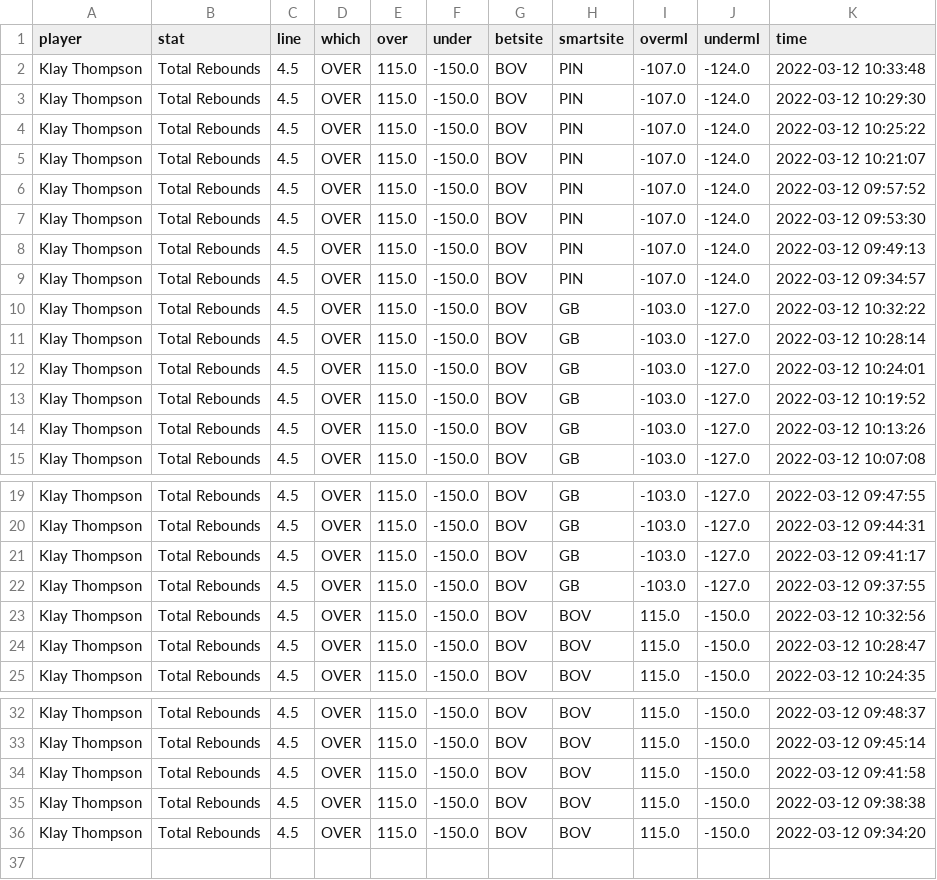
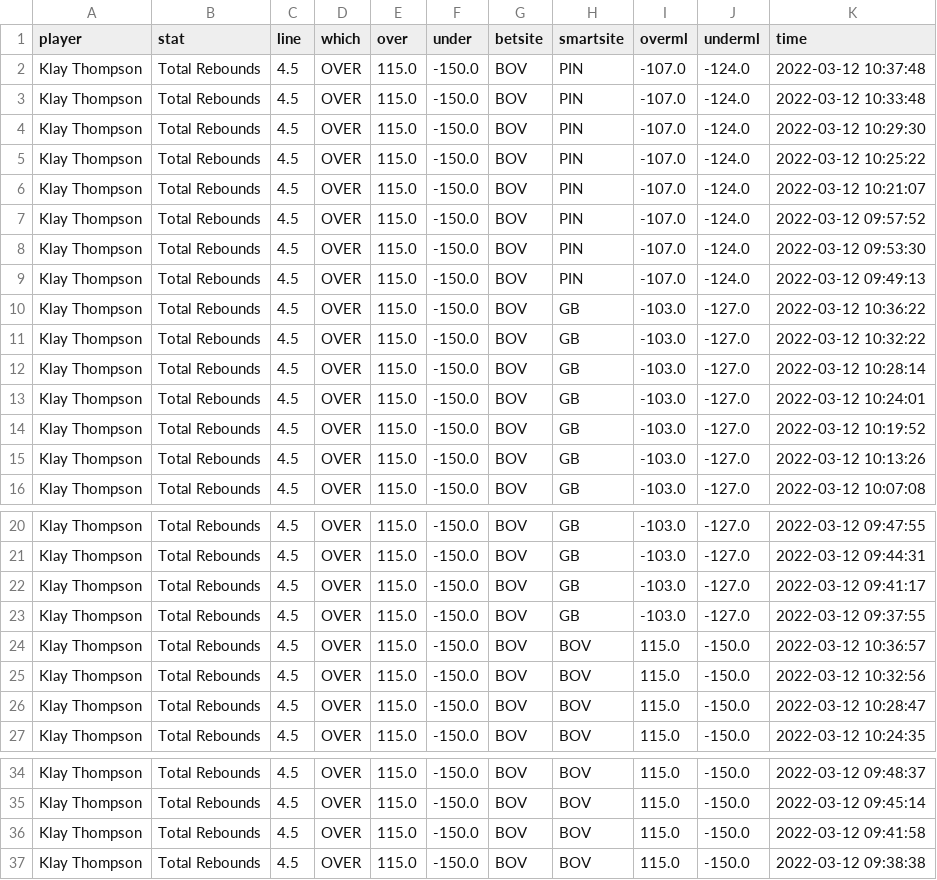
Before and after one commit to BShim92/Public, a CSV file: NBAPropsHistory.csv, drawn as a sheet; only a part is shown, gaps mark what is left out.

```diff
--- a/NBAPropsHistory.csv
+++ b/NBAPropsHistory.csv
@@ -1,2 +1,3 @@
 player,stat,line,which,over,under,betsite,smartsite,overml,underml,time
+Klay Thompson,Total Rebounds,4.5,OVER,115.0,-150.0,BOV,PIN,-107.0,-124.0,2022-03-12 10:37:48
 Klay Thompson,Total Rebounds,4.5,OVER,115.0,-150.0,BOV,PIN,-107.0,-124.0,2022-03-12 10:33:48
@@ -8,3 +9,3 @@ Klay Thompson,Total Rebounds,4.5,OVER,115.0,-150.0,BOV,PIN,-107.0,-124.0,2022-03
 Klay Thompson,Total Rebounds,4.5,OVER,115.0,-150.0,BOV,PIN,-107.0,-124.0,2022-03-12 09:49:13
-Klay Thompson,Total Rebounds,4.5,OVER,115.0,-150.0,BOV,PIN,-107.0,-124.0,2022-03-12 09:34:57
+Klay Thompson,Total Rebounds,4.5,OVER,115.0,-150.0,BOV,GB,-103.0,-127.0,2022-03-12 10:36:22
 Klay Thompson,Total Rebounds,4.5,OVER,115.0,-150.0,BOV,GB,-103.0,-127.0,2022-03-12 10:32:22
@@ -22,2 +23,3 @@ Klay Thompson,Total Rebounds,4.5,OVER,115.0,-150.0,BOV,GB,-103.0,-127.0,2022-03-
 Klay Thompson,Total Rebounds,4.5,OVER,115.0,-150.0,BOV,GB,-103.0,-127.0,2022-03-12 09:37:55
+Klay Thompson,Total Rebounds,4.5,OVER,115.0,-150.0,BOV,BOV,115.0,-150.0,2022-03-12 10:36:57
 Klay Thompson,Total Rebounds,4.5,OVER,115.0,-150.0,BOV,BOV,115.0,-150.0,2022-03-12 10:32:56
@@ -35,2 +37 @@ Klay Thompson,Total Rebounds,4.5,OVER,115.0,-150.0,BOV,BOV,115.0,-150.0,2022-03-
 Klay Thompson,Total Rebounds,4.5,OVER,115.0,-150.0,BOV,BOV,115.0,-150.0,2022-03-12 09:38:38
-Klay Thompson,Total Rebounds,4.5,OVER,115.0,-150.0,BOV,BOV,115.0,-150.0,2022-03-12 09:34:20
```
Also changed, not shown: NBAProps.csv, NBAPropsHistory_NoDupe.csv.
